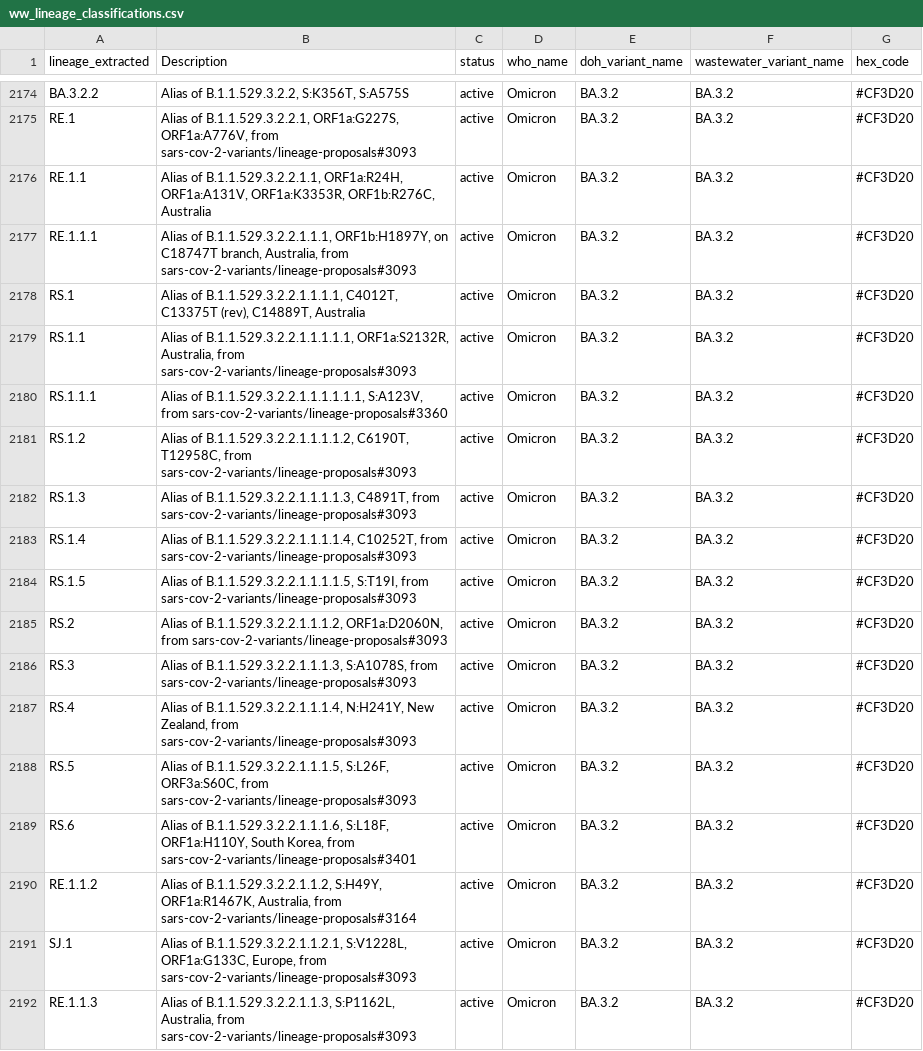
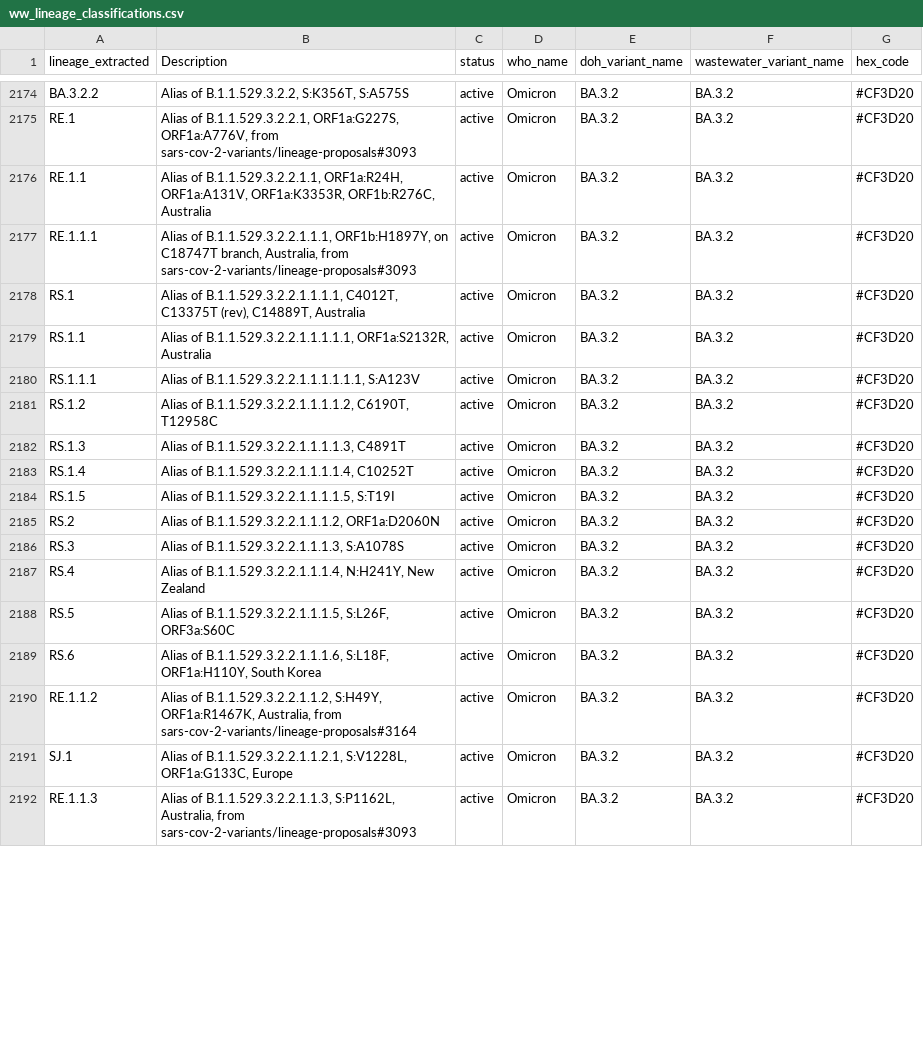
Before and after one commit to NW-PaGe/lineage_classifications, a CSV file: data/ww_lineage_classifications.csv, drawn as a sheet; only a part is shown, gaps mark what is left out; the diff covers the shown part only.

```diff
--- a/data/ww_lineage_classifications.csv
+++ b/data/ww_lineage_classifications.csv
@@ -2178,15 +2178,15 @@ RE.1.1.1,"Alias of B.1.1.529.3.2.2.1.1.1, ORF1b:H1897Y, on C18747T branch, Austr
 RS.1,"Alias of B.1.1.529.3.2.2.1.1.1.1, C4012T, C13375T (rev), C14889T, Australia",active,Omicron,BA.3.2,BA.3.2,#CF3D20
-RS.1.1,"Alias of B.1.1.529.3.2.2.1.1.1.1.1, ORF1a:S2132R, Australia, from sars-cov-2-variants/lineage-proposals#3093",active,Omicron,BA.3.2,BA.3.2,#CF3D20
-RS.1.1.1,"Alias of B.1.1.529.3.2.2.1.1.1.1.1.1, S:A123V, from sars-cov-2-variants/lineage-proposals#3360",active,Omicron,BA.3.2,BA.3.2,#CF3D20
-RS.1.2,"Alias of B.1.1.529.3.2.2.1.1.1.1.2, C6190T, T12958C, from sars-cov-2-variants/lineage-proposals#3093",active,Omicron,BA.3.2,BA.3.2,#CF3D20
-RS.1.3,"Alias of B.1.1.529.3.2.2.1.1.1.1.3, C4891T, from sars-cov-2-variants/lineage-proposals#3093",active,Omicron,BA.3.2,BA.3.2,#CF3D20
-RS.1.4,"Alias of B.1.1.529.3.2.2.1.1.1.1.4, C10252T, from sars-cov-2-variants/lineage-proposals#3093",active,Omicron,BA.3.2,BA.3.2,#CF3D20
-RS.1.5,"Alias of B.1.1.529.3.2.2.1.1.1.1.5, S:T19I, from sars-cov-2-variants/lineage-proposals#3093",active,Omicron,BA.3.2,BA.3.2,#CF3D20
-RS.2,"Alias of B.1.1.529.3.2.2.1.1.1.2, ORF1a:D2060N, from sars-cov-2-variants/lineage-proposals#3093",active,Omicron,BA.3.2,BA.3.2,#CF3D20
-RS.3,"Alias of B.1.1.529.3.2.2.1.1.1.3, S:A1078S, from sars-cov-2-variants/lineage-proposals#3093",active,Omicron,BA.3.2,BA.3.2,#CF3D20
-RS.4,"Alias of B.1.1.529.3.2.2.1.1.1.4, N:H241Y, New Zealand, from sars-cov-2-variants/lineage-proposals#3093",active,Omicron,BA.3.2,BA.3.2,#CF3D20
-RS.5,"Alias of B.1.1.529.3.2.2.1.1.1.5, S:L26F, ORF3a:S60C, from sars-cov-2-variants/lineage-proposals#3093",active,Omicron,BA.3.2,BA.3.2,#CF3D20
-RS.6,"Alias of B.1.1.529.3.2.2.1.1.1.6, S:L18F, ORF1a:H110Y, South Korea, from sars-cov-2-variants/lineage-proposals#3401",active,Omicron,BA.3.2,BA.3.2,#CF3D20
+RS.1.1,"Alias of B.1.1.529.3.2.2.1.1.1.1.1, ORF1a:S2132R, Australia",active,Omicron,BA.3.2,BA.3.2,#CF3D20
+RS.1.1.1,"Alias of B.1.1.529.3.2.2.1.1.1.1.1.1, S:A123V",active,Omicron,BA.3.2,BA.3.2,#CF3D20
+RS.1.2,"Alias of B.1.1.529.3.2.2.1.1.1.1.2, C6190T, T12958C",active,Omicron,BA.3.2,BA.3.2,#CF3D20
+RS.1.3,"Alias of B.1.1.529.3.2.2.1.1.1.1.3, C4891T",active,Omicron,BA.3.2,BA.3.2,#CF3D20
+RS.1.4,"Alias of B.1.1.529.3.2.2.1.1.1.1.4, C10252T",active,Omicron,BA.3.2,BA.3.2,#CF3D20
+RS.1.5,"Alias of B.1.1.529.3.2.2.1.1.1.1.5, S:T19I",active,Omicron,BA.3.2,BA.3.2,#CF3D20
+RS.2,"Alias of B.1.1.529.3.2.2.1.1.1.2, ORF1a:D2060N",active,Omicron,BA.3.2,BA.3.2,#CF3D20
+RS.3,"Alias of B.1.1.529.3.2.2.1.1.1.3, S:A1078S",active,Omicron,BA.3.2,BA.3.2,#CF3D20
+RS.4,"Alias of B.1.1.529.3.2.2.1.1.1.4, N:H241Y, New Zealand",active,Omicron,BA.3.2,BA.3.2,#CF3D20
+RS.5,"Alias of B.1.1.529.3.2.2.1.1.1.5, S:L26F, ORF3a:S60C",active,Omicron,BA.3.2,BA.3.2,#CF3D20
+RS.6,"Alias of B.1.1.529.3.2.2.1.1.1.6, S:L18F, ORF1a:H110Y, South Korea",active,Omicron,BA.3.2,BA.3.2,#CF3D20
 RE.1.1.2,"Alias of B.1.1.529.3.2.2.1.1.2, S:H49Y, ORF1a:R1467K, Australia, from sars-cov-2-variants/lineage-proposals#3164",active,Omicron,BA.3.2,BA.3.2,#CF3D20
-SJ.1,"Alias of B.1.1.529.3.2.2.1.1.2.1, S:V1228L, ORF1a:G133C, Europe, from sars-cov-2-variants/lineage-proposals#3093",active,Omicron,BA.3.2,BA.3.2,#CF3D20
+SJ.1,"Alias of B.1.1.529.3.2.2.1.1.2.1, S:V1228L, ORF1a:G133C, Europe",active,Omicron,BA.3.2,BA.3.2,#CF3D20
 RE.1.1.3,"Alias of B.1.1.529.3.2.2.1.1.3, S:P1162L, Australia, from sars-cov-2-variants/lineage-proposals#3093",active,Omicron,BA.3.2,BA.3.2,#CF3D20
```
Also changed, not shown: 2 removed rows and 85 edited cells elsewhere in this file, data/lineage_classifications.csv.
